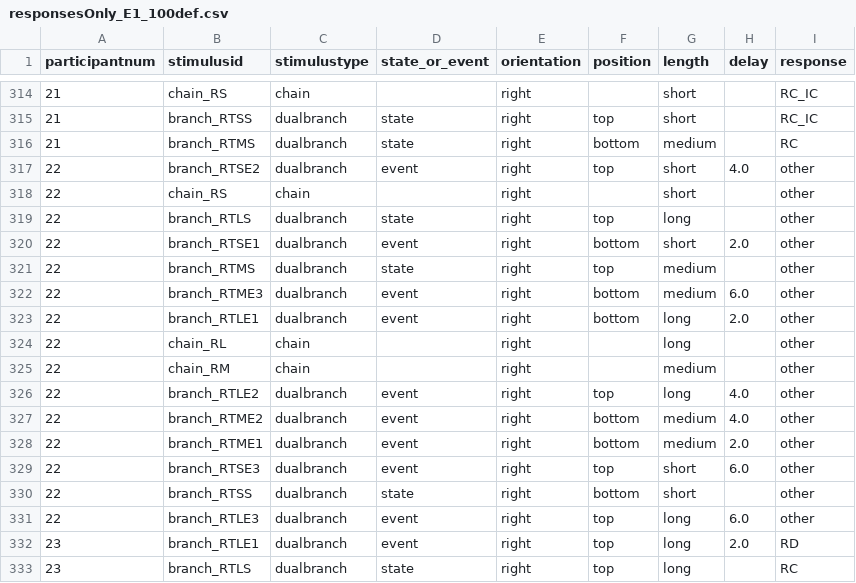
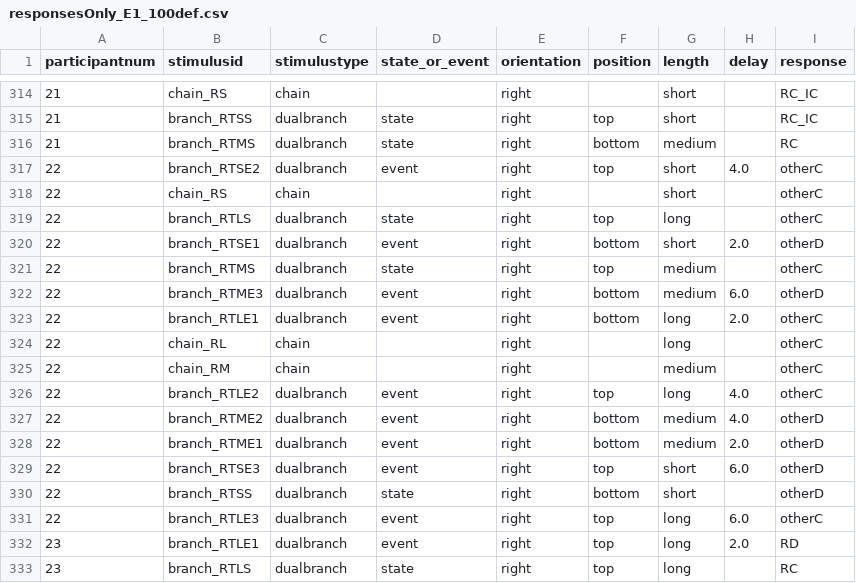
Before and after one commit to A-Fermo/continuity-cogsci21, a CSV file: data/responsesOnly_E1_100def.csv, drawn as a sheet; only a part is shown, gaps mark what is left out; the diff covers the shown part only.

```diff
--- a/data/responsesOnly_E1_100def.csv
+++ b/data/responsesOnly_E1_100def.csv
@@ -316,17 +316,17 @@ participantnum,stimulusid,stimulustype,state_or_event,orientation,position,lengt
 21,branch_RTMS,dualbranch,state,right,bottom,medium,,RC
-22,branch_RTSE2,dualbranch,event,right,top,short,4.0,other
-22,chain_RS,chain,,right,,short,,other
-22,branch_RTLS,dualbranch,state,right,top,long,,other
-22,branch_RTSE1,dualbranch,event,right,bottom,short,2.0,other
-22,branch_RTMS,dualbranch,state,right,top,medium,,other
-22,branch_RTME3,dualbranch,event,right,bottom,medium,6.0,other
-22,branch_RTLE1,dualbranch,event,right,bottom,long,2.0,other
-22,chain_RL,chain,,right,,long,,other
-22,chain_RM,chain,,right,,medium,,other
-22,branch_RTLE2,dualbranch,event,right,top,long,4.0,other
-22,branch_RTME2,dualbranch,event,right,bottom,medium,4.0,other
-22,branch_RTME1,dualbranch,event,right,bottom,medium,2.0,other
-22,branch_RTSE3,dualbranch,event,right,top,short,6.0,other
-22,branch_RTSS,dualbranch,state,right,bottom,short,,other
-22,branch_RTLE3,dualbranch,event,right,top,long,6.0,other
+22,branch_RTSE2,dualbranch,event,right,top,short,4.0,otherC
+22,chain_RS,chain,,right,,short,,otherC
+22,branch_RTLS,dualbranch,state,right,top,long,,otherC
+22,branch_RTSE1,dualbranch,event,right,bottom,short,2.0,otherD
+22,branch_RTMS,dualbranch,state,right,top,medium,,otherC
+22,branch_RTME3,dualbranch,event,right,bottom,medium,6.0,otherD
+22,branch_RTLE1,dualbranch,event,right,bottom,long,2.0,otherC
+22,chain_RL,chain,,right,,long,,otherC
+22,chain_RM,chain,,right,,medium,,otherC
+22,branch_RTLE2,dualbranch,event,right,top,long,4.0,otherC
+22,branch_RTME2,dualbranch,event,right,bottom,medium,4.0,otherD
+22,branch_RTME1,dualbranch,event,right,bottom,medium,2.0,otherD
+22,branch_RTSE3,dualbranch,event,right,top,short,6.0,otherD
+22,branch_RTSS,dualbranch,state,right,bottom,short,,otherD
+22,branch_RTLE3,dualbranch,event,right,top,long,6.0,otherC
 23,branch_RTLE1,dualbranch,event,right,top,long,2.0,RD
```
Also changed, not shown: 37 edited cells elsewhere in this file, data/responsesOnly_E2_100def.csv, 3 other files.
